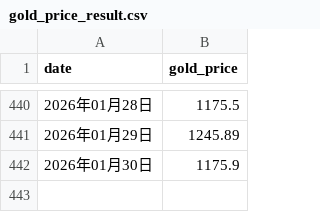
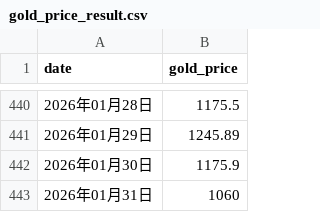
Before and after one commit to Damon-97/GithubActionSample, a CSV file: gold_price_result.csv, drawn as a sheet; only a part is shown, gaps mark what is left out; the diff names each change by its address in the sheet, - before the commit and + after, or states it on an @@ line.

Commit message:
更新结果数据

```diff
--- a/gold_price_result.csv
+++ b/gold_price_result.csv
+row 443: 2026年01月31日 | 1060
```
